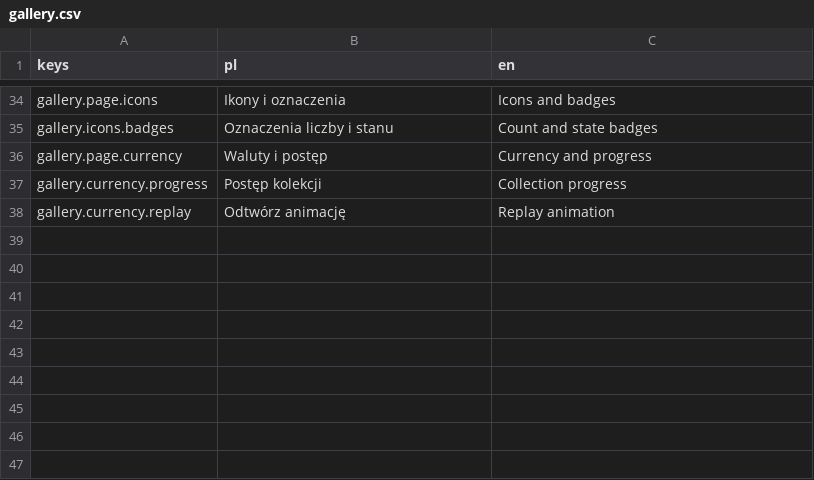
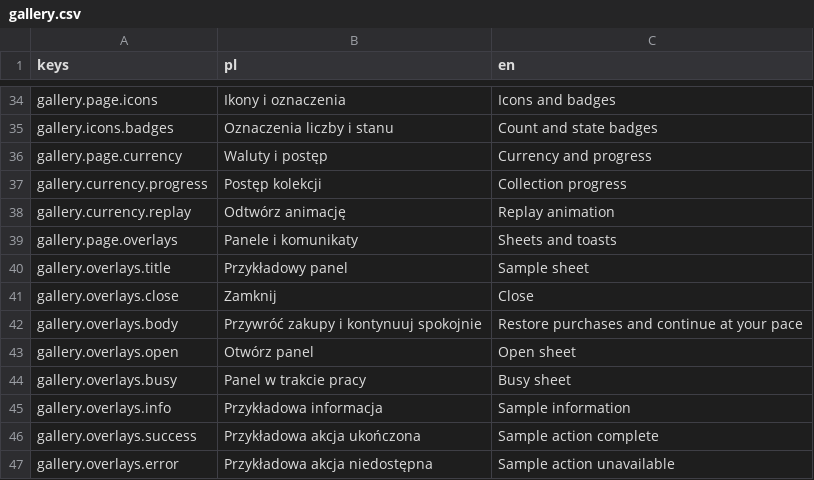
Before and after one commit to krystiangaleczka-tech/World-of-Words, a CSV file: game/locale/gallery.csv, drawn as a sheet; only a part is shown, gaps mark what is left out; the diff names each change by its address in the sheet, - before the commit and + after, or states it on an @@ line.

Commit message:
feat(overlays): add safe modal sheets and transient toasts [T-0216]

```diff
--- a/game/locale/gallery.csv
+++ b/game/locale/gallery.csv
+row 39: gallery.page.overlays | Panele i komunikaty | Sheets and toasts
+row 40: gallery.overlays.title | Przykładowy panel | Sample sheet
+row 41: gallery.overlays.close | Zamknij | Close
+row 42: gallery.overlays.body | Przywróć zakupy i kontynuuj spokojnie | Restore purchases and continue at your pace
+row 43: gallery.overlays.open | Otwórz panel | Open sheet
+row 44: gallery.overlays.busy | Panel w trakcie pracy | Busy sheet
+row 45: gallery.overlays.info | Przykładowa informacja | Sample information
+row 46: gallery.overlays.success | Przykładowa akcja ukończona | Sample action complete
+row 47: gallery.overlays.error | Przykładowa akcja niedostępna | Sample action unavailable
```
Also changed, not shown: 17 other files.
